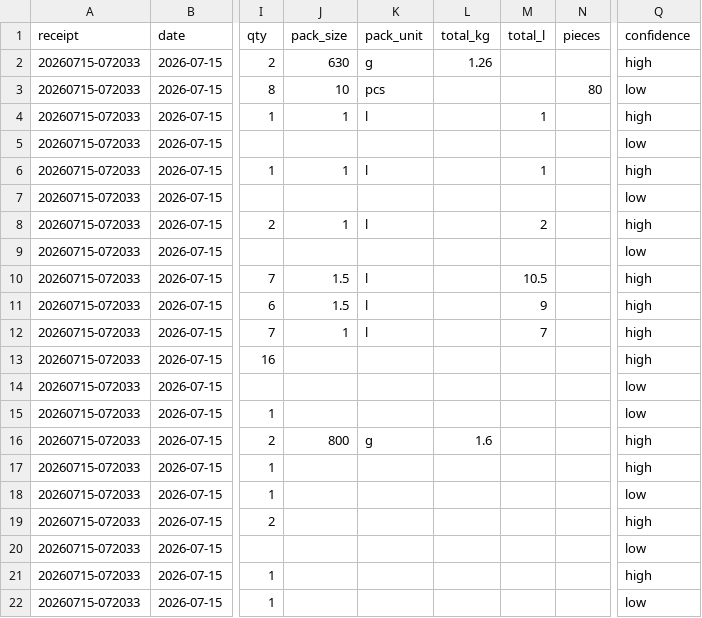
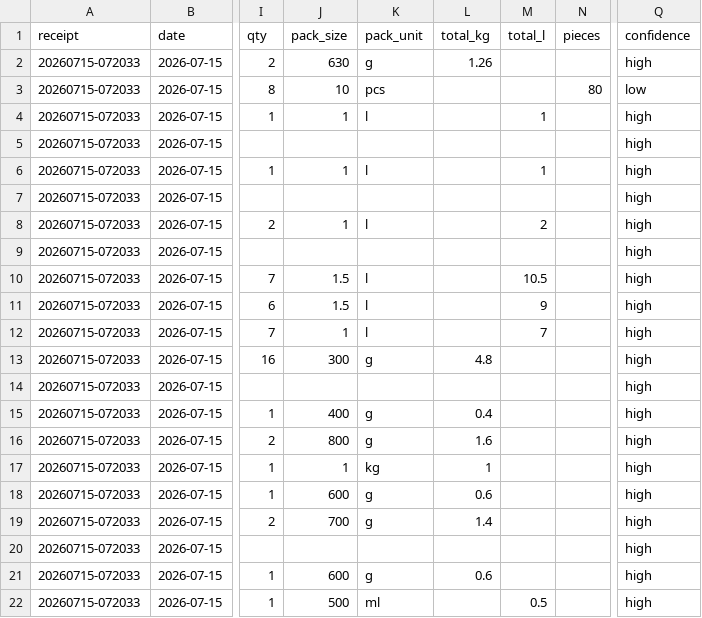
Before and after one commit to pascalscheffers/volunteer-kitchen, a CSV file: 2026/finance/csv/20260715-072033.csv, drawn as a sheet; only a part is shown, gaps mark what is left out; the diff names each change by its address in the sheet, - before the commit and + after, or states it on an @@ line.

```diff
--- a/2026/finance/csv/20260715-072033.csv
+++ b/2026/finance/csv/20260715-072033.csv
-Q5 (confidence): low
+Q5 (confidence): high
-Q7 (confidence): low
+Q7 (confidence): high
-Q9 (confidence): low
+Q9 (confidence): high
-J13 (pack_size): (empty)
+J13 (pack_size): 300
-K13 (pack_unit): (empty)
+K13 (pack_unit): g
-L13 (total_kg): (empty)
+L13 (total_kg): 4.8
-Q14:Q15 (confidence): low
+Q14:Q15 (confidence): high
-J15 (pack_size): (empty)
+J15 (pack_size): 400
-K15 (pack_unit): (empty)
+K15 (pack_unit): g
-L15 (total_kg): (empty)
+L15 (total_kg): 0.4
-J17 (pack_size): (empty)
+J17 (pack_size): 1
-K17 (pack_unit): (empty)
+K17 (pack_unit): kg
-L17 (total_kg): (empty)
+L17 (total_kg): 1
-J18 (pack_size): (empty)
+J18 (pack_size): 600
-K18:K19 (pack_unit): (empty)
+K18:K19 (pack_unit): g
-L18 (total_kg): (empty)
+L18 (total_kg): 0.6
-Q18 (confidence): low
+Q18 (confidence): high
-J19 (pack_size): (empty)
+J19 (pack_size): 700
-L19 (total_kg): (empty)
+L19 (total_kg): 1.4
-Q20 (confidence): low
+Q20 (confidence): high
-J21 (pack_size): (empty)
+J21 (pack_size): 600
-K21 (pack_unit): (empty)
+K21 (pack_unit): g
-L21 (total_kg): (empty)
+L21 (total_kg): 0.6
-J22 (pack_size): (empty)
+J22 (pack_size): 500
-K22 (pack_unit): (empty)
+K22 (pack_unit): ml
-M22 (total_l): (empty)
+M22 (total_l): 0.5
-Q22 (confidence): low
+Q22 (confidence): high
```
Also changed, not shown: 2026/finance/csv/20260712-090658.csv, 2026/finance/csv/20260712-123824.csv, 10 other files.
